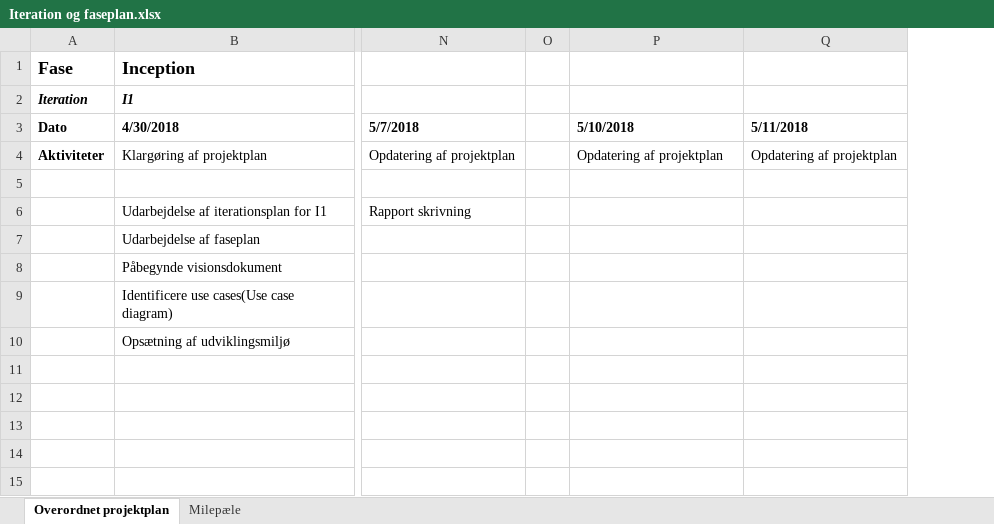
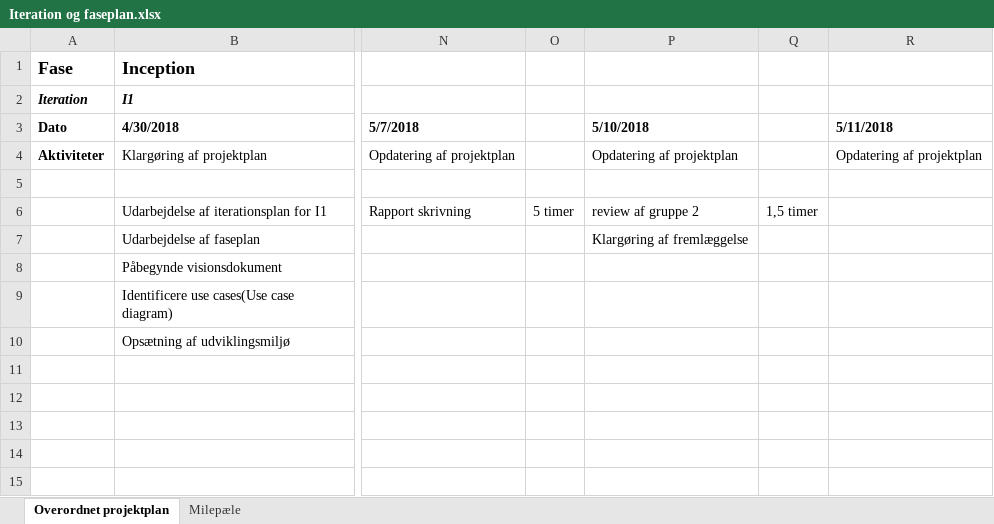
Before and after one commit to studiegruppeTeamAwesome/FFT, an Excel workbook: modeller, dokumenter/Iteration og faseplan.xlsx, sheet Overordnet projektplan, drawn as a sheet; only a part is shown, gaps mark what is left out; values as stored, in another font and other column widths than the file's, no borders; removed rows and columns are numbered as before the commit, all else as after; the diff names each change by its address in the sheet, - before the commit and + after, or states it on an @@ line.

```diff
--- a/modeller, dokumenter/Iteration og faseplan.xlsx (sheet Overordnet projektplan)
+++ b/modeller, dokumenter/Iteration og faseplan.xlsx (sheet Overordnet projektplan)
-column O, empty
+column O, row 6: 5 timer
+column Q, row 6: 1,5 timer
-P6 (5/10/2018): (empty)
+P6 (5/10/2018): review af gruppe 2
-P7 (5/10/2018): (empty)
+P7 (5/10/2018): Klargøring af fremlæggelse
```
Also changed, not shown: 1 other file.
